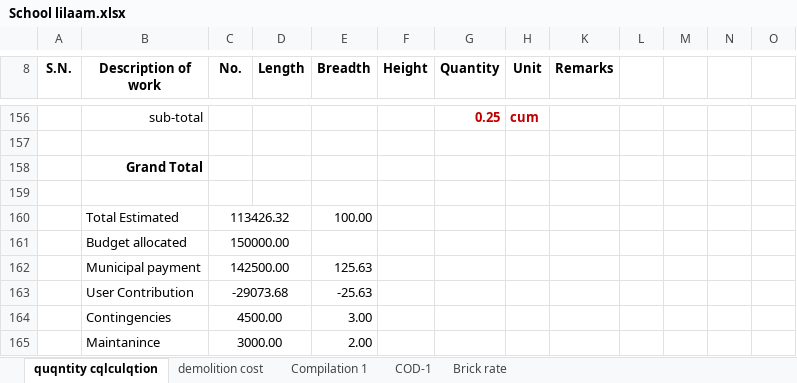
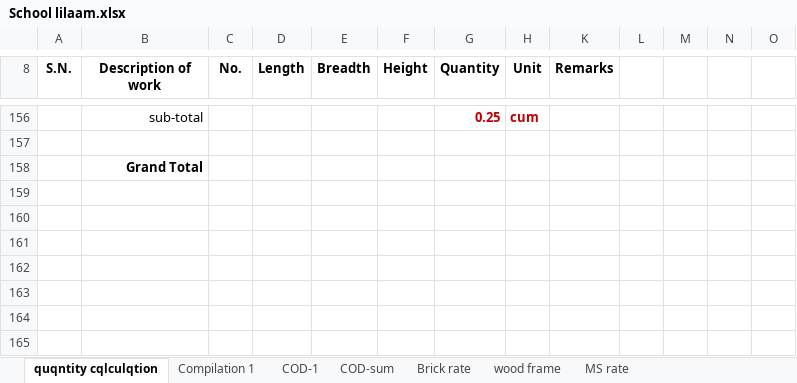
Before and after one commit to suwalcrystal/ofc, an Excel workbook: ofc/estimates/school lilaami/School lilaam.xlsx, sheet quqntity cqlculqtion, drawn as a sheet; only a part is shown, gaps mark what is left out; values as stored, in another font and other column widths than the file's, no borders; the diff names each change by its address in the sheet, - before the commit and + after, or states it on an @@ line.

```diff
--- a/ofc/estimates/school lilaami/School lilaam.xlsx (sheet quqntity cqlculqtion)
+++ b/ofc/estimates/school lilaami/School lilaam.xlsx (sheet quqntity cqlculqtion)
@@ sheet tab hidden: demolition cost @@
+sheet tab: COD-sum
+sheet tab: wood frame
+sheet tab: MS rate
@@ row 160 hidden:  | Total Estimated | 113426.32 |  | 100.00 @@
@@ row 161 hidden:  | Budget allocated | 150000.00 @@
@@ row 162 hidden:  | Municipal payment | 142500.00 |  | 125.63 @@
@@ row 163 hidden:  | User Contribution | -29073.68 |  | -25.63 @@
@@ row 164 hidden:  | Contingencies | 4500.00 |  | 3.00 @@
@@ row 165 hidden:  | Maintanince | 3000.00 |  | 2.00 @@
```
Also changed, not shown: sheet COD-1, sheet Brick rate, sheet Compilation 1, hidden cells, charts or pictures, ofc/estimates/khulaltaar dhikurepaati/khulaltaar dhikurepaati .xlsx, 1 other file.
